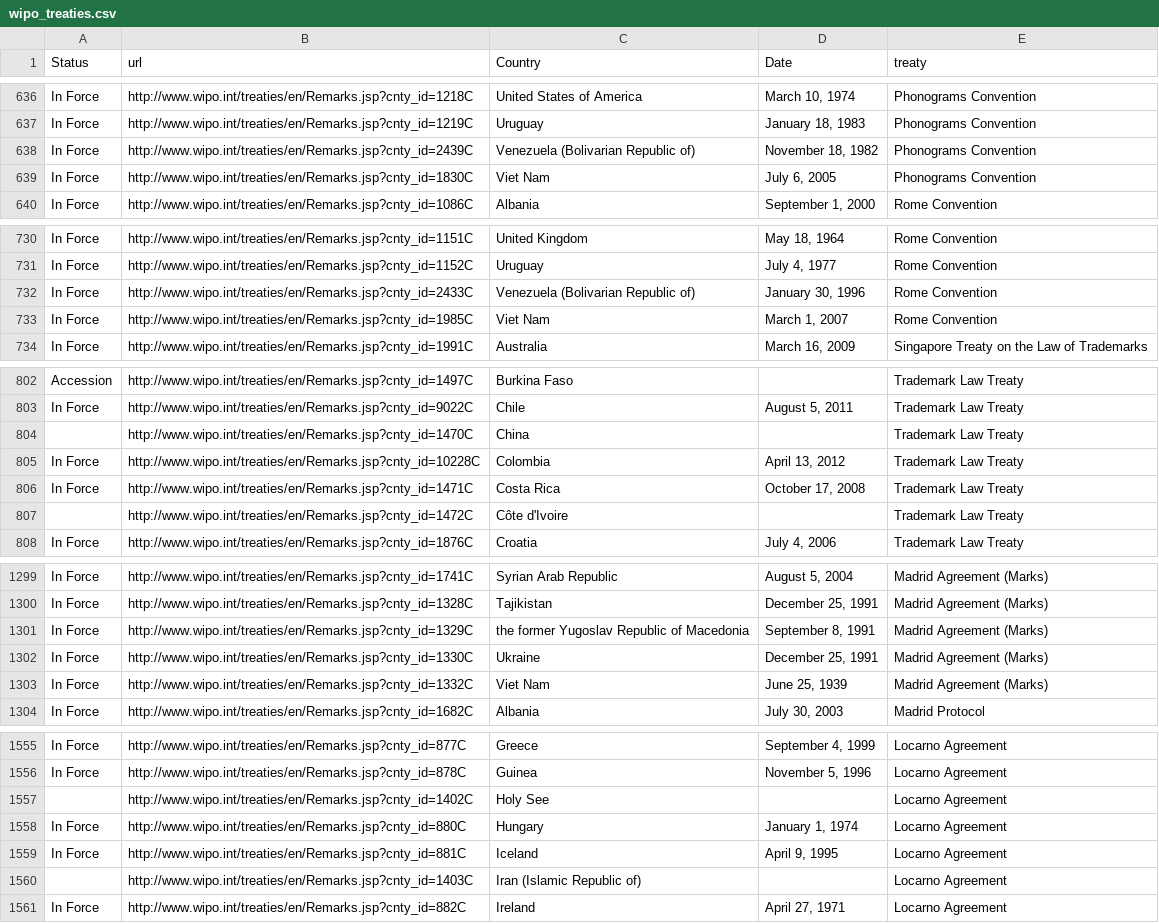
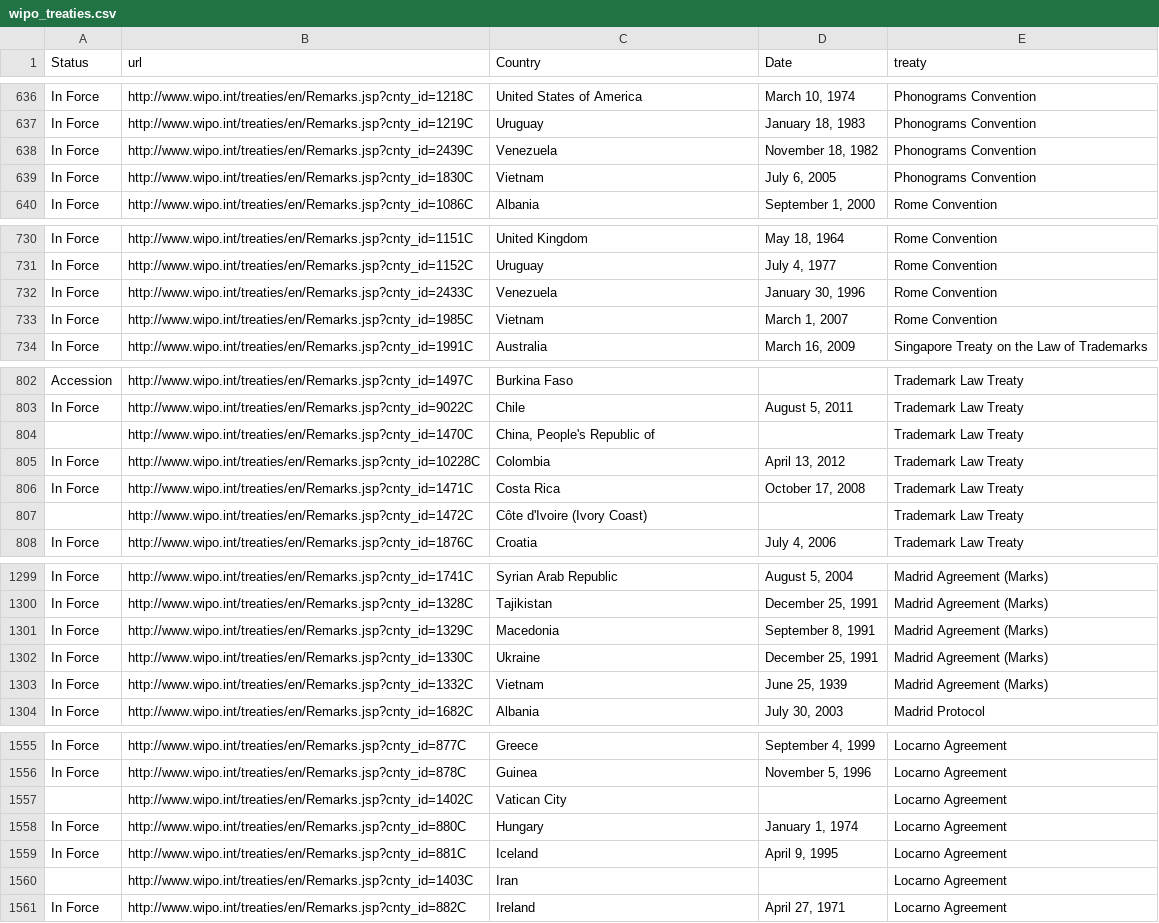
Before and after one commit to smari/DiRiWa, a CSV file: data/wipo_treaties.csv, drawn as a sheet; only a part is shown, gaps mark what is left out; the diff covers the shown part only.

Commit message:
[fix] consolidated countrynames

```diff
--- a/data/wipo_treaties.csv
+++ b/data/wipo_treaties.csv
@@ -637,4 +637,4 @@ In Force,http://www.wipo.int/treaties/en/Remarks.jsp?cnty_id=1218C,United States
 In Force,http://www.wipo.int/treaties/en/Remarks.jsp?cnty_id=1219C,Uruguay,"January 18, 1983",Phonograms Convention
-In Force,http://www.wipo.int/treaties/en/Remarks.jsp?cnty_id=2439C,Venezuela (Bolivarian Republic of),"November 18, 1982",Phonograms Convention
-In Force,http://www.wipo.int/treaties/en/Remarks.jsp?cnty_id=1830C,Viet Nam,"July 6, 2005",Phonograms Convention
+In Force,http://www.wipo.int/treaties/en/Remarks.jsp?cnty_id=2439C,Venezuela,"November 18, 1982",Phonograms Convention
+In Force,http://www.wipo.int/treaties/en/Remarks.jsp?cnty_id=1830C,Vietnam,"July 6, 2005",Phonograms Convention
 In Force,http://www.wipo.int/treaties/en/Remarks.jsp?cnty_id=1086C,Albania,"September 1, 2000",Rome Convention
@@ -731,4 +731,4 @@ In Force,http://www.wipo.int/treaties/en/Remarks.jsp?cnty_id=1151C,United Kingdo
 In Force,http://www.wipo.int/treaties/en/Remarks.jsp?cnty_id=1152C,Uruguay,"July 4, 1977",Rome Convention
-In Force,http://www.wipo.int/treaties/en/Remarks.jsp?cnty_id=2433C,Venezuela (Bolivarian Republic of),"January 30, 1996",Rome Convention
-In Force,http://www.wipo.int/treaties/en/Remarks.jsp?cnty_id=1985C,Viet Nam,"March 1, 2007",Rome Convention
+In Force,http://www.wipo.int/treaties/en/Remarks.jsp?cnty_id=2433C,Venezuela,"January 30, 1996",Rome Convention
+In Force,http://www.wipo.int/treaties/en/Remarks.jsp?cnty_id=1985C,Vietnam,"March 1, 2007",Rome Convention
 In Force,http://www.wipo.int/treaties/en/Remarks.jsp?cnty_id=1991C,Australia,"March 16, 2009",Singapore Treaty on the Law of Trademarks
@@ -803,6 +803,6 @@ Accession,http://www.wipo.int/treaties/en/Remarks.jsp?cnty_id=1497C,Burkina Faso
 In Force,http://www.wipo.int/treaties/en/Remarks.jsp?cnty_id=9022C,Chile,"August 5, 2011",Trademark Law Treaty
-,http://www.wipo.int/treaties/en/Remarks.jsp?cnty_id=1470C,China,,Trademark Law Treaty
+,http://www.wipo.int/treaties/en/Remarks.jsp?cnty_id=1470C,"China, People's Republic of",,Trademark Law Treaty
 In Force,http://www.wipo.int/treaties/en/Remarks.jsp?cnty_id=10228C,Colombia,"April 13, 2012",Trademark Law Treaty
 In Force,http://www.wipo.int/treaties/en/Remarks.jsp?cnty_id=1471C,Costa Rica,"October 17, 2008",Trademark Law Treaty
-,http://www.wipo.int/treaties/en/Remarks.jsp?cnty_id=1472C,Côte d'Ivoire,,Trademark Law Treaty
+,http://www.wipo.int/treaties/en/Remarks.jsp?cnty_id=1472C,Côte d'Ivoire (Ivory Coast),,Trademark Law Treaty
 In Force,http://www.wipo.int/treaties/en/Remarks.jsp?cnty_id=1876C,Croatia,"July 4, 2006",Trademark Law Treaty
@@ -1300,5 +1300,5 @@ In Force,http://www.wipo.int/treaties/en/Remarks.jsp?cnty_id=1741C,Syrian Arab R
 In Force,http://www.wipo.int/treaties/en/Remarks.jsp?cnty_id=1328C,Tajikistan,"December 25, 1991",Madrid Agreement (Marks)
-In Force,http://www.wipo.int/treaties/en/Remarks.jsp?cnty_id=1329C,the former Yugoslav Republic of Macedonia,"September 8, 1991",Madrid Agreement (Marks)
+In Force,http://www.wipo.int/treaties/en/Remarks.jsp?cnty_id=1329C,Macedonia,"September 8, 1991",Madrid Agreement (Marks)
 In Force,http://www.wipo.int/treaties/en/Remarks.jsp?cnty_id=1330C,Ukraine,"December 25, 1991",Madrid Agreement (Marks)
-In Force,http://www.wipo.int/treaties/en/Remarks.jsp?cnty_id=1332C,Viet Nam,"June 25, 1939",Madrid Agreement (Marks)
+In Force,http://www.wipo.int/treaties/en/Remarks.jsp?cnty_id=1332C,Vietnam,"June 25, 1939",Madrid Agreement (Marks)
 In Force,http://www.wipo.int/treaties/en/Remarks.jsp?cnty_id=1682C,Albania,"July 30, 2003",Madrid Protocol
@@ -1556,6 +1556,6 @@ In Force,http://www.wipo.int/treaties/en/Remarks.jsp?cnty_id=877C,Greece,"Septem
 In Force,http://www.wipo.int/treaties/en/Remarks.jsp?cnty_id=878C,Guinea,"November 5, 1996",Locarno Agreement
-,http://www.wipo.int/treaties/en/Remarks.jsp?cnty_id=1402C,Holy See,,Locarno Agreement
+,http://www.wipo.int/treaties/en/Remarks.jsp?cnty_id=1402C,Vatican City,,Locarno Agreement
 In Force,http://www.wipo.int/treaties/en/Remarks.jsp?cnty_id=880C,Hungary,"January 1, 1974",Locarno Agreement
 In Force,http://www.wipo.int/treaties/en/Remarks.jsp?cnty_id=881C,Iceland,"April 9, 1995",Locarno Agreement
-,http://www.wipo.int/treaties/en/Remarks.jsp?cnty_id=1403C,Iran (Islamic Republic of),,Locarno Agreement
+,http://www.wipo.int/treaties/en/Remarks.jsp?cnty_id=1403C,Iran,,Locarno Agreement
 In Force,http://www.wipo.int/treaties/en/Remarks.jsp?cnty_id=882C,Ireland,"April 27, 1971",Locarno Agreement
```
Also changed, not shown: 83 edited cells elsewhere in this file.
